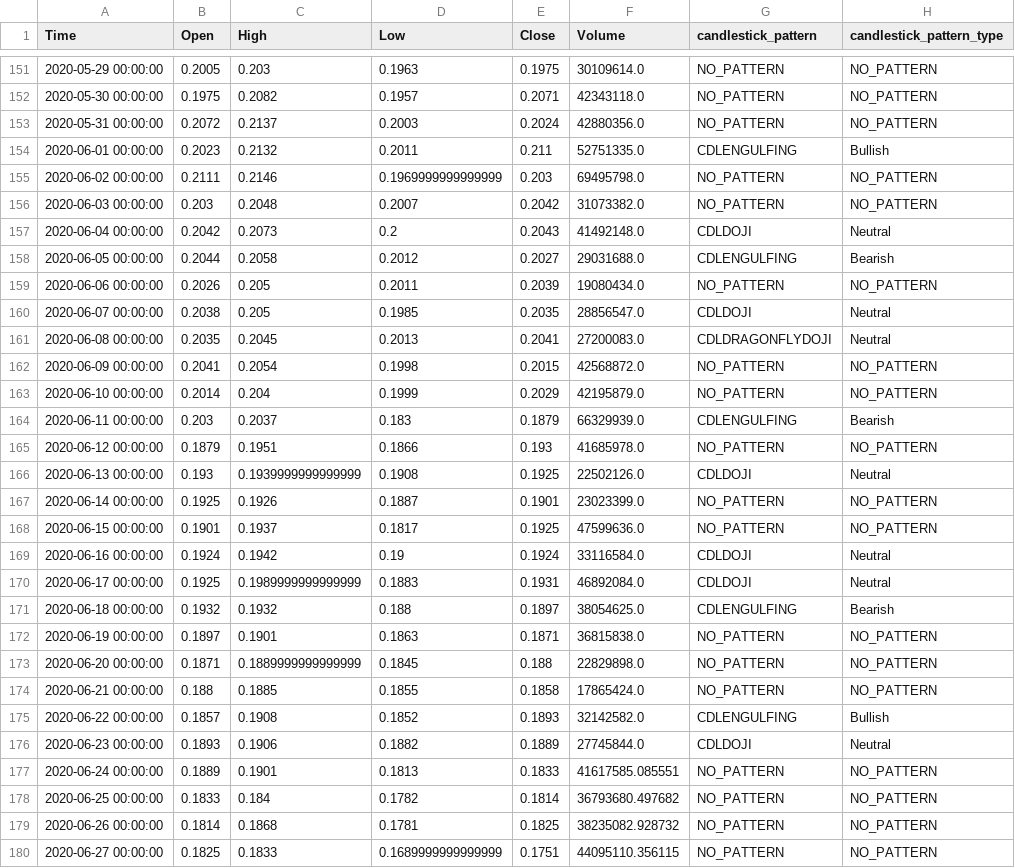
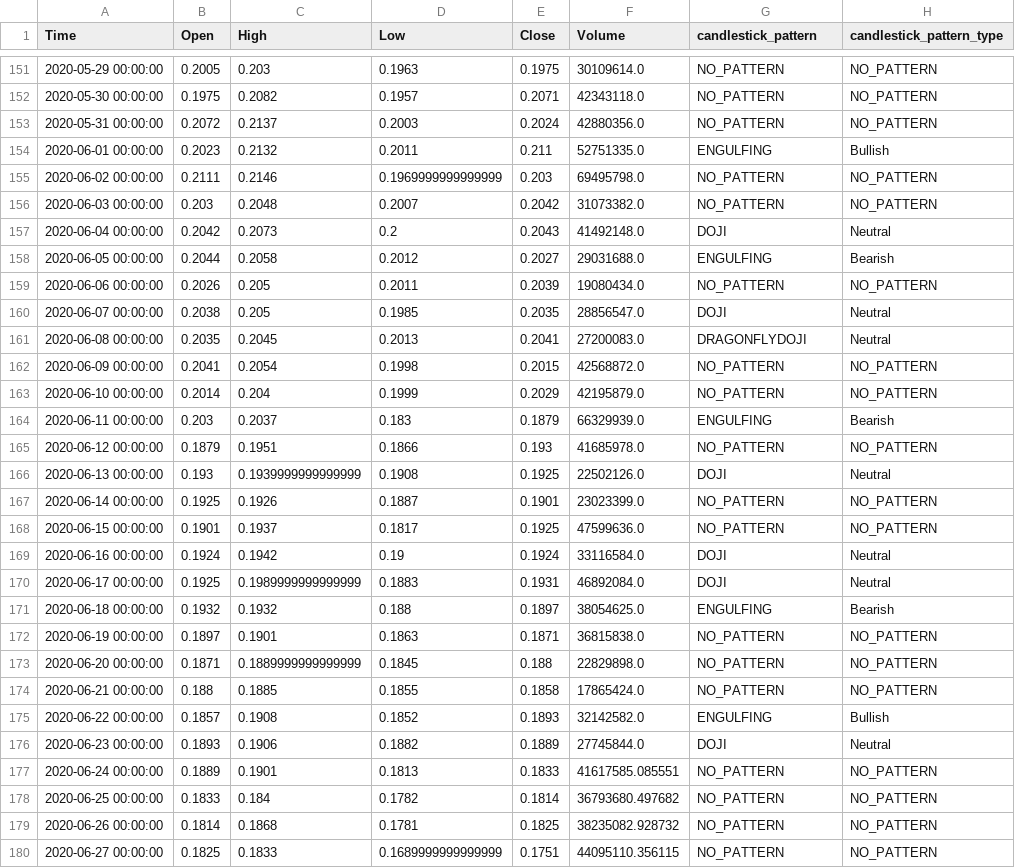
Before and after one commit to JacopoMereu/StocksTradingInterface, a CSV file: src/data/results/xrp-usd-2020/1D.csv, drawn as a sheet; only a part is shown, gaps mark what is left out; the diff covers the shown part only.

```diff
--- a/src/data/results/xrp-usd-2020/1D.csv
+++ b/src/data/results/xrp-usd-2020/1D.csv
@@ -153,20 +153,20 @@ Time,Open,High,Low,Close,Volume,candlestick_pattern,candlestick_pattern_type
 2020-05-31 00:00:00,0.2072,0.2137,0.2003,0.2024,42880356.0,NO_PATTERN,NO_PATTERN
-2020-06-01 00:00:00,0.2023,0.2132,0.2011,0.211,52751335.0,CDLENGULFING,Bullish
+2020-06-01 00:00:00,0.2023,0.2132,0.2011,0.211,52751335.0,ENGULFING,Bullish
 2020-06-02 00:00:00,0.2111,0.2146,0.1969999999999999,0.203,69495798.0,NO_PATTERN,NO_PATTERN
 2020-06-03 00:00:00,0.203,0.2048,0.2007,0.2042,31073382.0,NO_PATTERN,NO_PATTERN
-2020-06-04 00:00:00,0.2042,0.2073,0.2,0.2043,41492148.0,CDLDOJI,Neutral
-2020-06-05 00:00:00,0.2044,0.2058,0.2012,0.2027,29031688.0,CDLENGULFING,Bearish
+2020-06-04 00:00:00,0.2042,0.2073,0.2,0.2043,41492148.0,DOJI,Neutral
+2020-06-05 00:00:00,0.2044,0.2058,0.2012,0.2027,29031688.0,ENGULFING,Bearish
 2020-06-06 00:00:00,0.2026,0.205,0.2011,0.2039,19080434.0,NO_PATTERN,NO_PATTERN
-2020-06-07 00:00:00,0.2038,0.205,0.1985,0.2035,28856547.0,CDLDOJI,Neutral
-2020-06-08 00:00:00,0.2035,0.2045,0.2013,0.2041,27200083.0,CDLDRAGONFLYDOJI,Neutral
+2020-06-07 00:00:00,0.2038,0.205,0.1985,0.2035,28856547.0,DOJI,Neutral
+2020-06-08 00:00:00,0.2035,0.2045,0.2013,0.2041,27200083.0,DRAGONFLYDOJI,Neutral
 2020-06-09 00:00:00,0.2041,0.2054,0.1998,0.2015,42568872.0,NO_PATTERN,NO_PATTERN
 2020-06-10 00:00:00,0.2014,0.204,0.1999,0.2029,42195879.0,NO_PATTERN,NO_PATTERN
-2020-06-11 00:00:00,0.203,0.2037,0.183,0.1879,66329939.0,CDLENGULFING,Bearish
+2020-06-11 00:00:00,0.203,0.2037,0.183,0.1879,66329939.0,ENGULFING,Bearish
 2020-06-12 00:00:00,0.1879,0.1951,0.1866,0.193,41685978.0,NO_PATTERN,NO_PATTERN
-2020-06-13 00:00:00,0.193,0.1939999999999999,0.1908,0.1925,22502126.0,CDLDOJI,Neutral
+2020-06-13 00:00:00,0.193,0.1939999999999999,0.1908,0.1925,22502126.0,DOJI,Neutral
 2020-06-14 00:00:00,0.1925,0.1926,0.1887,0.1901,23023399.0,NO_PATTERN,NO_PATTERN
 2020-06-15 00:00:00,0.1901,0.1937,0.1817,0.1925,47599636.0,NO_PATTERN,NO_PATTERN
-2020-06-16 00:00:00,0.1924,0.1942,0.19,0.1924,33116584.0,CDLDOJI,Neutral
-2020-06-17 00:00:00,0.1925,0.1989999999999999,0.1883,0.1931,46892084.0,CDLDOJI,Neutral
-2020-06-18 00:00:00,0.1932,0.1932,0.188,0.1897,38054625.0,CDLENGULFING,Bearish
+2020-06-16 00:00:00,0.1924,0.1942,0.19,0.1924,33116584.0,DOJI,Neutral
+2020-06-17 00:00:00,0.1925,0.1989999999999999,0.1883,0.1931,46892084.0,DOJI,Neutral
+2020-06-18 00:00:00,0.1932,0.1932,0.188,0.1897,38054625.0,ENGULFING,Bearish
 2020-06-19 00:00:00,0.1897,0.1901,0.1863,0.1871,36815838.0,NO_PATTERN,NO_PATTERN
@@ -174,4 +174,4 @@ Time,Open,High,Low,Close,Volume,candlestick_pattern,candlestick_pattern_type
 2020-06-21 00:00:00,0.188,0.1885,0.1855,0.1858,17865424.0,NO_PATTERN,NO_PATTERN
-2020-06-22 00:00:00,0.1857,0.1908,0.1852,0.1893,32142582.0,CDLENGULFING,Bullish
-2020-06-23 00:00:00,0.1893,0.1906,0.1882,0.1889,27745844.0,CDLDOJI,Neutral
+2020-06-22 00:00:00,0.1857,0.1908,0.1852,0.1893,32142582.0,ENGULFING,Bullish
+2020-06-23 00:00:00,0.1893,0.1906,0.1882,0.1889,27745844.0,DOJI,Neutral
 2020-06-24 00:00:00,0.1889,0.1901,0.1813,0.1833,41617585.085551,NO_PATTERN,NO_PATTERN
```
Also changed, not shown: 84 edited cells elsewhere in this file, src/data/results/btc-usd-2020/6H.csv, src/data/results/eth-usd-2020/6H.csv, 30 other files.
